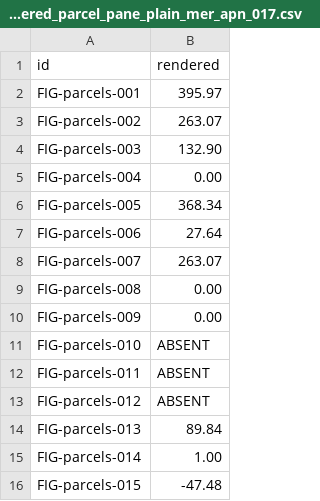
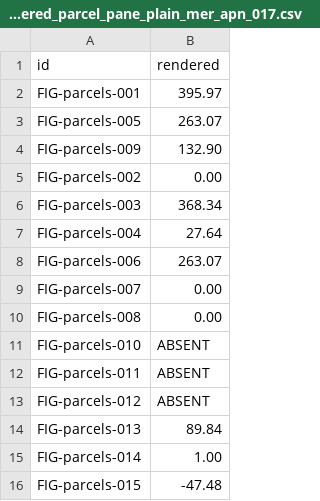
Before and after one commit to Open-H2O/openh2o, a CSV file: audit/figure_ledger/results/rendered_parcel_pane_plain_mer_apn_017.csv, drawn as a sheet.

```diff
--- a/audit/figure_ledger/results/rendered_parcel_pane_plain_mer_apn_017.csv
+++ b/audit/figure_ledger/results/rendered_parcel_pane_plain_mer_apn_017.csv
@@ -2,10 +2,10 @@ id,rendered
 FIG-parcels-001,395.97
-FIG-parcels-002,263.07
-FIG-parcels-003,132.90
-FIG-parcels-004,0.00
-FIG-parcels-005,368.34
-FIG-parcels-006,27.64
-FIG-parcels-007,263.07
+FIG-parcels-005,263.07
+FIG-parcels-009,132.90
+FIG-parcels-002,0.00
+FIG-parcels-003,368.34
+FIG-parcels-004,27.64
+FIG-parcels-006,263.07
+FIG-parcels-007,0.00
 FIG-parcels-008,0.00
-FIG-parcels-009,0.00
 FIG-parcels-010,ABSENT
```
Also changed, not shown: audit/figure_ledger/results/rendered_parcel_pane_mer_apn_011_dry.csv, audit/figure_ledger/results/rendered_parcel_pane_mer_apn_011_wet.csv, 22 other files.
